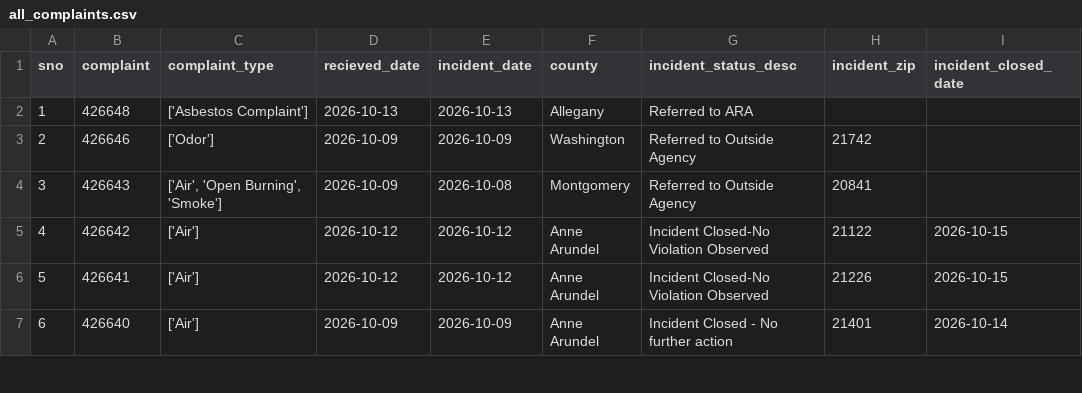
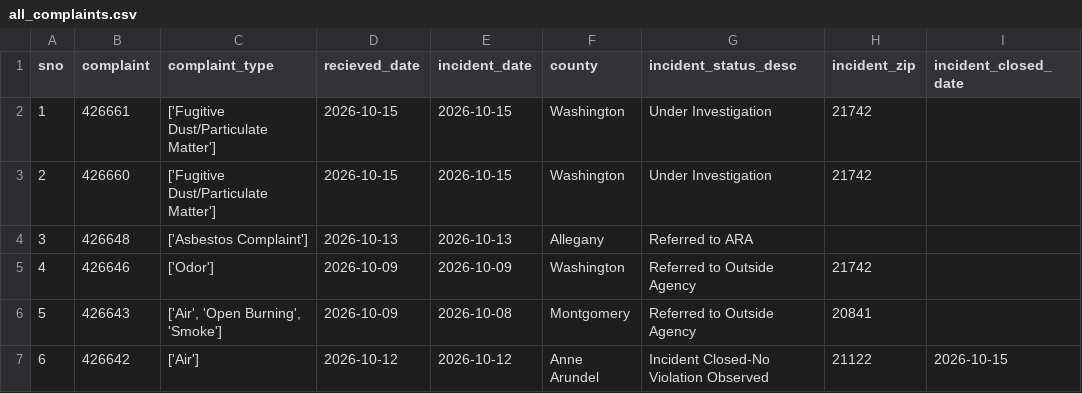
Before and after one commit to ktanner23/live-nicar-pipeline, a CSV file: exported_data/all_complaints.csv, drawn as a sheet; only a part is shown; the shorter side is filled out with more unchanged rows; addresses are those after the commit; the diff names each change by its address in the sheet, - before the commit and + after, or states it on an @@ line.

```diff
--- a/exported_data/all_complaints.csv
+++ b/exported_data/all_complaints.csv
+row 2: 1 | 426661 | ['Fugitive Dust/Particulate Matter'] | 2026-10-15 | 2026-10-15 | Washington | Under Investigation | 21742
+row 3: 2 | 426660 | ['Fugitive Dust/Particulate Matter'] | 2026-10-15 | 2026-10-15 | Washington | Under Investigation | 21742
@@ column A (sno) renumbered from row 4 down @@
```
Also changed, not shown: exported_data/complaint_type_frequency.csv, exported_data/county_frequency.csv, 1 other file.
